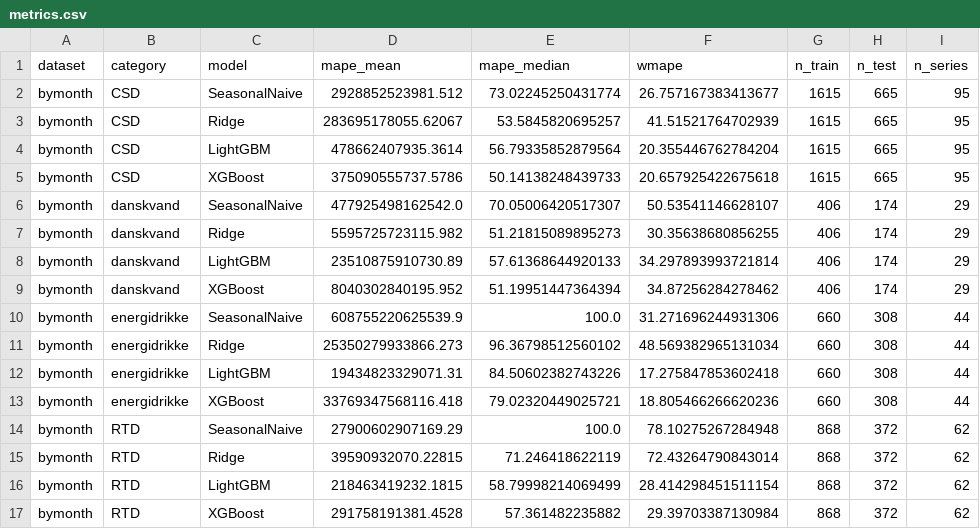
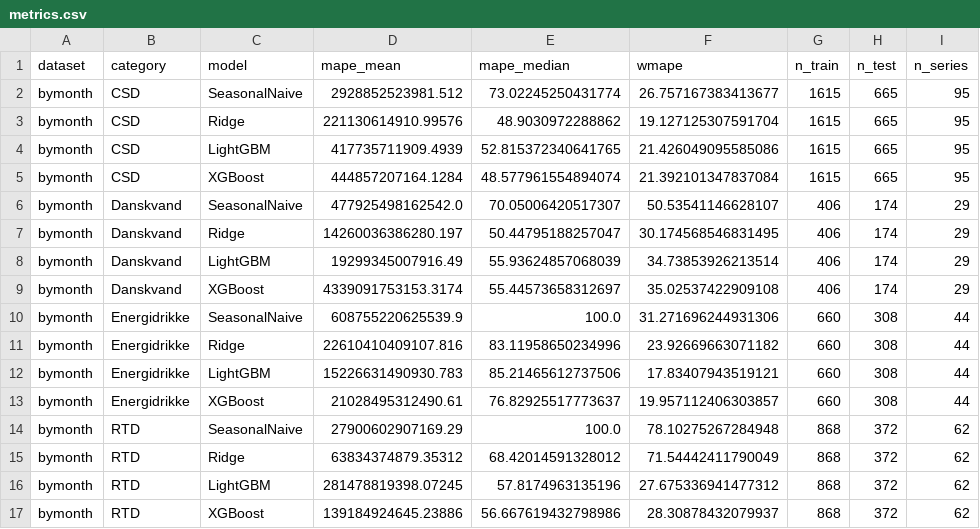
Before and after one commit to ManfronEnrico/thesis-manifold, a CSV file: 05_thesis_results/05_model_benchmark/tables/metrics.csv, drawn as a sheet.

```diff
--- a/05_thesis_results/05_model_benchmark/tables/metrics.csv
+++ b/05_thesis_results/05_model_benchmark/tables/metrics.csv
@@ -2,16 +2,16 @@ dataset,category,model,mape_mean,mape_median,wmape,n_train,n_test,n_series
 bymonth,CSD,SeasonalNaive,2928852523981.512,73.02245250431774,26.757167383413677,1615,665,95
-bymonth,CSD,Ridge,283695178055.62067,53.5845820695257,41.51521764702939,1615,665,95
-bymonth,CSD,LightGBM,478662407935.3614,56.79335852879564,20.355446762784204,1615,665,95
-bymonth,CSD,XGBoost,375090555737.5786,50.14138248439733,20.657925422675618,1615,665,95
-bymonth,danskvand,SeasonalNaive,477925498162542.0,70.05006420517307,50.53541146628107,406,174,29
-bymonth,danskvand,Ridge,5595725723115.982,51.21815089895273,30.35638680856255,406,174,29
-bymonth,danskvand,LightGBM,23510875910730.89,57.61368644920133,34.297893993721814,406,174,29
-bymonth,danskvand,XGBoost,8040302840195.952,51.19951447364394,34.87256284278462,406,174,29
-bymonth,energidrikke,SeasonalNaive,608755220625539.9,100.0,31.271696244931306,660,308,44
-bymonth,energidrikke,Ridge,25350279933866.273,96.36798512560102,48.569382965131034,660,308,44
-bymonth,energidrikke,LightGBM,19434823329071.31,84.50602382743226,17.275847853602418,660,308,44
-bymonth,energidrikke,XGBoost,33769347568116.418,79.02320449025721,18.805466266620236,660,308,44
+bymonth,CSD,Ridge,221130614910.99576,48.9030972288862,19.127125307591704,1615,665,95
+bymonth,CSD,LightGBM,417735711909.4939,52.815372340641765,21.426049095585086,1615,665,95
+bymonth,CSD,XGBoost,444857207164.1284,48.577961554894074,21.392101347837084,1615,665,95
+bymonth,Danskvand,SeasonalNaive,477925498162542.0,70.05006420517307,50.53541146628107,406,174,29
+bymonth,Danskvand,Ridge,14260036386280.197,50.44795188257047,30.174568546831495,406,174,29
+bymonth,Danskvand,LightGBM,19299345007916.49,55.93624857068039,34.73853926213514,406,174,29
+bymonth,Danskvand,XGBoost,4339091753153.3174,55.44573658312697,35.02537422909108,406,174,29
+bymonth,Energidrikke,SeasonalNaive,608755220625539.9,100.0,31.271696244931306,660,308,44
+bymonth,Energidrikke,Ridge,22610410409107.816,83.11958650234996,23.92669663071182,660,308,44
+bymonth,Energidrikke,LightGBM,15226631490930.783,85.21465612737506,17.83407943519121,660,308,44
+bymonth,Energidrikke,XGBoost,21028495312490.61,76.82925517773637,19.957112406303857,660,308,44
 bymonth,RTD,SeasonalNaive,27900602907169.29,100.0,78.10275267284948,868,372,62
-bymonth,RTD,Ridge,39590932070.22815,71.246418622119,72.43264790843014,868,372,62
-bymonth,RTD,LightGBM,218463419232.1815,58.79998214069499,28.414298451511154,868,372,62
-bymonth,RTD,XGBoost,291758191381.4528,57.361482235882,29.39703387130984,868,372,62
+bymonth,RTD,Ridge,63834374879.35312,68.42014591328012,71.54442411790049,868,372,62
+bymonth,RTD,LightGBM,281478819398.07245,57.8174963135196,27.675336941477312,868,372,62
+bymonth,RTD,XGBoost,139184924645.23886,56.667619432798986,28.30878432079937,868,372,62
```
Also changed, not shown: 05_thesis_results/05_model_benchmark/tables/calibration.csv, 05_thesis_results/05_model_benchmark/tables/shap_importance.csv, 3 other files.
